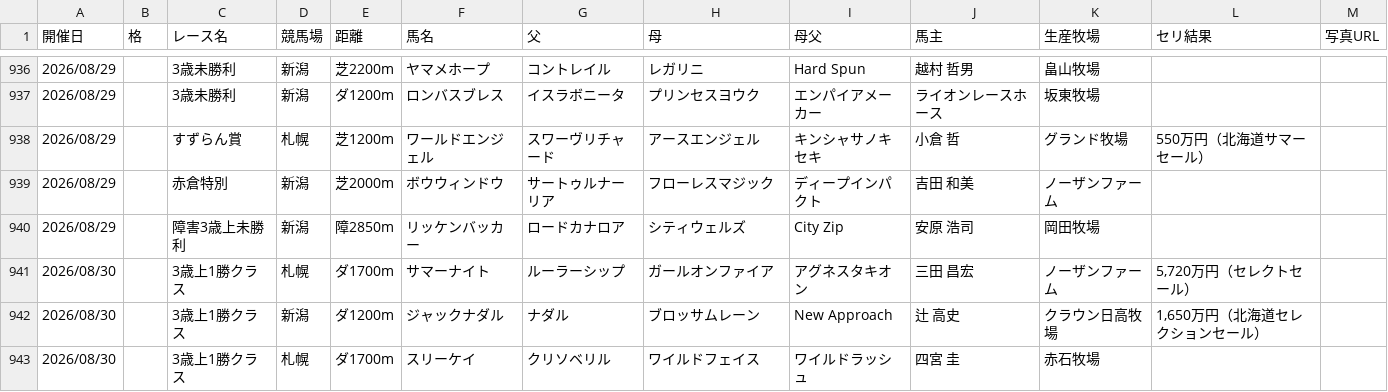
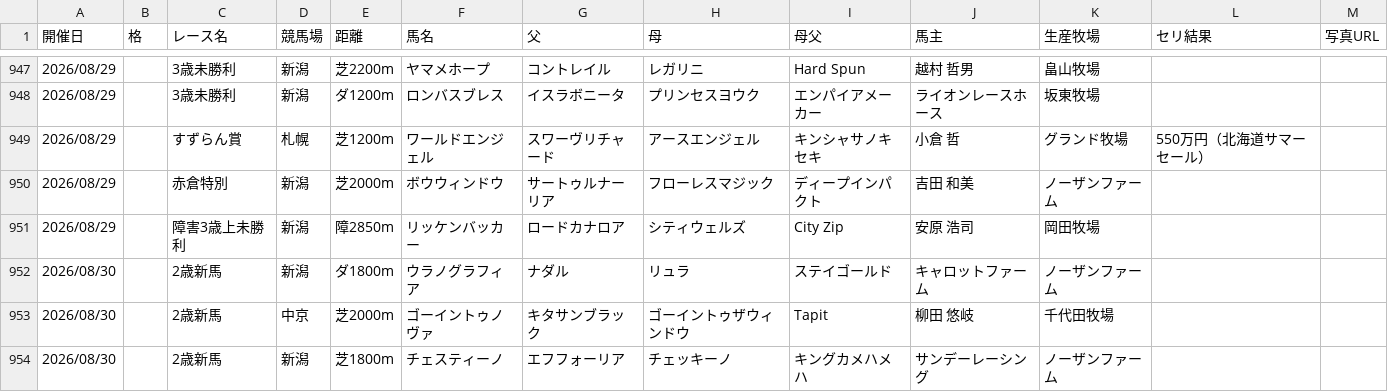
Before and after one commit to kitsunefox-code/shadai-ss-wins-2026, a CSV file: wins_2026.csv, drawn as a sheet; only a part is shown, gaps mark what is left out; the shorter side is filled out with more unchanged rows; the diff covers the shown part only; the diff names each change by its address in the sheet, - before the commit and + after, or states it on an @@ line.

```diff
--- a/wins_2026.csv
+++ b/wins_2026.csv
+row 952: 2026/08/30 |  | 2歳新馬 | 新潟 | ダ1800m | ウラノグラフィア | ナダル | リュラ | ステイゴールド | キャロットファーム | ノーザンファーム
+row 953: 2026/08/30 |  | 2歳新馬 | 中京 | 芝2000m | ゴーイントゥノヴァ | キタサンブラック | ゴーイントゥザウィンドウ | Tapit | 柳田 悠岐 | 千代田牧場
+row 954: 2026/08/30 |  | 2歳新馬 | 新潟 | 芝1800m | チェスティーノ | エフフォーリア | チェッキーノ | キングカメハメハ | サンデーレーシング | ノーザンファーム
```
Also changed, not shown: 14 added rows and 8 edited cells elsewhere in this file, 1 other file.
